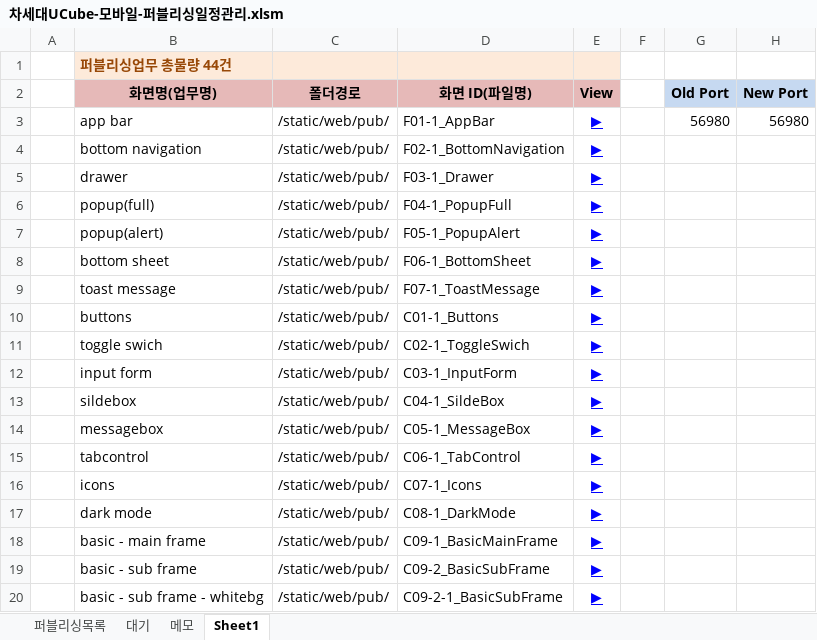
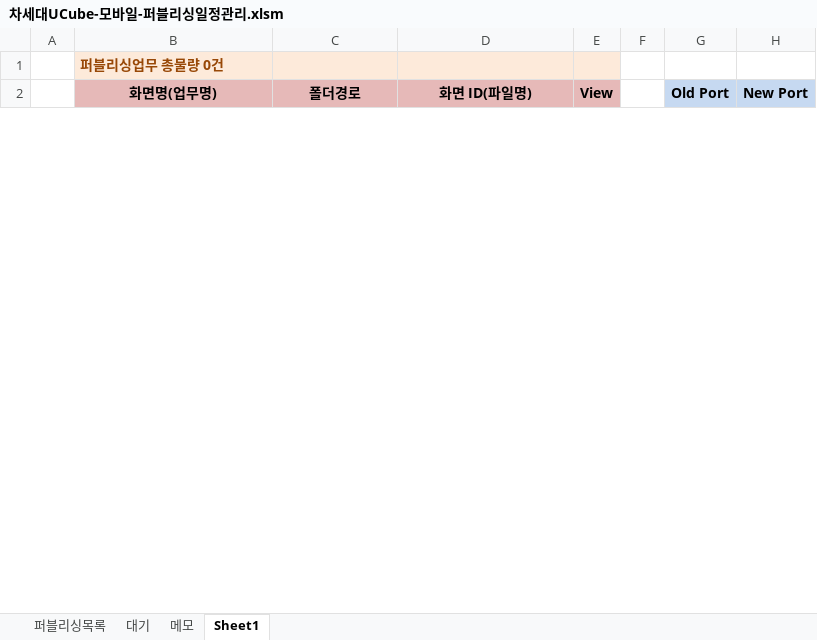
Before and after one commit to Kim-sangjoon/new_ucube_m, an Excel workbook: new_ucube_m/WebContent/static/web/pub/차세대UCube-모바일-퍼블리싱일정관리.xlsm, sheet Sheet1, drawn as a sheet; only a part is shown; values as stored, in another font and other column widths than the file's, no borders; charts and pictures not drawn; removed rows and columns are numbered as before the commit, all else as after; the diff covers the shown part only; the diff names each change by its address in the sheet, - before the commit and + after, or states it on an @@ line.

```diff
--- a/new_ucube_m/WebContent/static/web/pub/차세대UCube-모바일-퍼블리싱일정관리.xlsm (sheet Sheet1)
+++ b/new_ucube_m/WebContent/static/web/pub/차세대UCube-모바일-퍼블리싱일정관리.xlsm (sheet Sheet1)
-B1 (화면명(업무명)): 퍼블리싱업무 총물량 44건
+B1 (화면명(업무명)): 퍼블리싱업무 총물량 0건
-row 3:  | app bar | /static/web/pub/ | F01-1_AppBar | ▶ |  | 56980 | 56980
-row 4:  | bottom navigation | /static/web/pub/ | F02-1_BottomNavigation | ▶
-row 5:  | drawer | /static/web/pub/ | F03-1_Drawer | ▶
-row 6:  | popup(full) | /static/web/pub/ | F04-1_PopupFull | ▶
-row 7:  | popup(alert) | /static/web/pub/ | F05-1_PopupAlert | ▶
-row 8:  | bottom sheet | /static/web/pub/ | F06-1_BottomSheet | ▶
-row 9:  | toast message | /static/web/pub/ | F07-1_ToastMessage | ▶
-row 10:  | buttons | /static/web/pub/ | C01-1_Buttons | ▶
-row 11:  | toggle swich | /static/web/pub/ | C02-1_ToggleSwich | ▶
-row 12:  | input form | /static/web/pub/ | C03-1_InputForm | ▶
-row 13:  | sildebox | /static/web/pub/ | C04-1_SildeBox | ▶
-row 14:  | messagebox | /static/web/pub/ | C05-1_MessageBox | ▶
-row 15:  | tabcontrol | /static/web/pub/ | C06-1_TabControl | ▶
-row 16:  | icons | /static/web/pub/ | C07-1_Icons | ▶
-row 17:  | dark mode | /static/web/pub/ | C08-1_DarkMode | ▶
-row 18:  | basic - main frame | /static/web/pub/ | C09-1_BasicMainFrame | ▶
-row 19:  | basic - sub frame | /static/web/pub/ | C09-2_BasicSubFrame | ▶
-row 20:  | basic - sub frame - whitebg | /static/web/pub/ | C09-2-1_BasicSubFrame | ▶
```
Also changed, not shown: 1 added row and 26 removed rows elsewhere in this sheet, sheet 퍼블리싱목록, charts or pictures, 1 other file.
